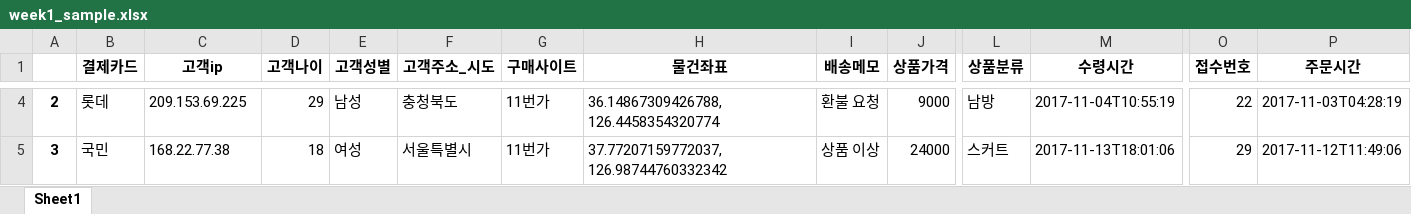
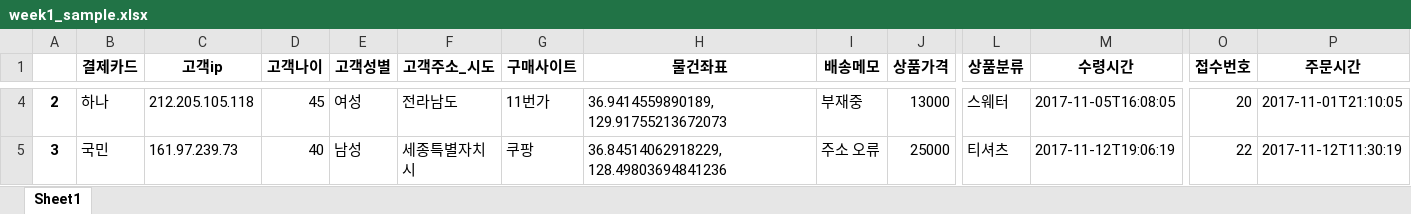
Before and after one commit to higee/elastic, an Excel workbook: Week1_Kibana/data/week1_sample.xlsx, sheet Sheet1, drawn as a sheet; only a part is shown, gaps mark what is left out; values as stored, in another font and other column widths than the file's, no borders; the diff covers the shown part only; the diff names each change by its address in the sheet, - before the commit and + after, or states it on an @@ line.

```diff
--- a/Week1_Kibana/data/week1_sample.xlsx (sheet Sheet1)
+++ b/Week1_Kibana/data/week1_sample.xlsx (sheet Sheet1)
-B4 (결제카드): 롯데
+B4 (결제카드): 하나
-C4 (고객ip): 209.153.69.225
+C4 (고객ip): 212.205.105.118
-D4 (고객나이): 29
+D4 (고객나이): 45
-E4 (고객성별): 남성
+E4 (고객성별): 여성
-F4 (고객주소_시도): 충청북도
+F4 (고객주소_시도): 전라남도
-H4 (물건좌표): 36.14867309426788, 126.4458354320774
+H4 (물건좌표): 36.9414559890189, 129.91755213672073
-I4 (배송메모): 환불 요청
+I4 (배송메모): 부재중
-J4 (상품가격): 9000
+J4 (상품가격): 13000
-L4 (상품분류): 남방
+L4 (상품분류): 스웨터
-M4 (수령시간): 2017-11-04T10:55:19
+M4 (수령시간): 2017-11-05T16:08:05
-O4 (접수번호): 22
+O4 (접수번호): 20
-P4 (주문시간): 2017-11-03T04:28:19
+P4 (주문시간): 2017-11-01T21:10:05
-C5 (고객ip): 168.22.77.38
+C5 (고객ip): 161.97.239.73
-D5 (고객나이): 18
+D5 (고객나이): 40
-E5 (고객성별): 여성
+E5 (고객성별): 남성
-F5 (고객주소_시도): 서울특별시
+F5 (고객주소_시도): 세종특별자치시
-G5 (구매사이트): 11번가
+G5 (구매사이트): 쿠팡
-H5 (물건좌표): 37.77207159772037, 126.98744760332342
+H5 (물건좌표): 36.84514062918229, 128.49803694841236
-I5 (배송메모): 상품 이상
+I5 (배송메모): 주소 오류
-J5 (상품가격): 24000
+J5 (상품가격): 25000
-L5 (상품분류): 스커트
+L5 (상품분류): 티셔츠
-M5 (수령시간): 2017-11-13T18:01:06
+M5 (수령시간): 2017-11-12T19:06:19
-O5 (접수번호): 29
+O5 (접수번호): 22
-P5 (주문시간): 2017-11-12T11:49:06
+P5 (주문시간): 2017-11-12T11:30:19
```
Also changed, not shown: 612 edited cells elsewhere in this sheet.
